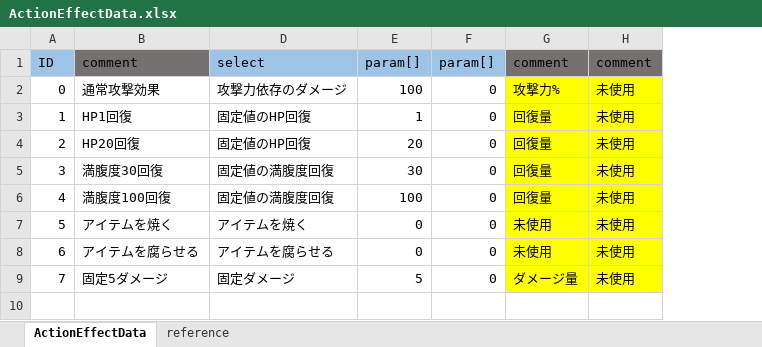
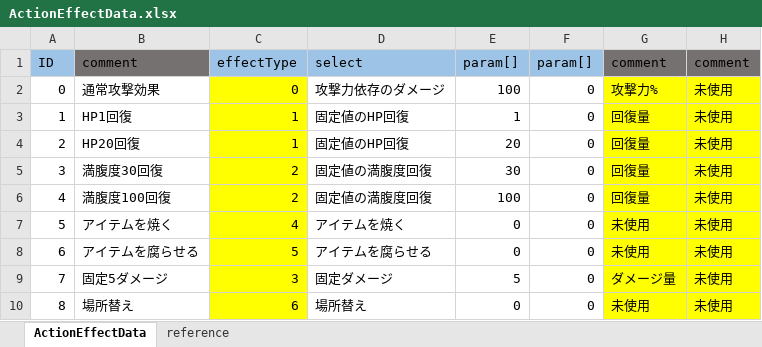
Before and after one commit to nobuRogue/2DRoguelikeAlfa, an Excel workbook: Assets/Resources/MasterData/ActionEffectData.xlsx, sheet ActionEffectData, drawn as a sheet; values as stored, in another font and other column widths than the file's, no borders; the diff names each change by its address in the sheet, - before the commit and + after, or states it on an @@ line.

```diff
--- a/Assets/Resources/MasterData/ActionEffectData.xlsx (sheet ActionEffectData)
+++ b/Assets/Resources/MasterData/ActionEffectData.xlsx (sheet ActionEffectData)
@@ column C unhidden, rows 1-9: effectType | 0 | 1 | 1 | 2 | 2 | 4 | 5 | 3 @@
+row 10: 8 | 場所替え | 6 | 場所替え | 0 | 0 | 未使用 | 未使用
```
Also changed, not shown: sheet reference, Assets/Resources/MasterData/ActionData.xlsx, Assets/Resources/MasterData/ItemData.xlsx, 21 other files.
